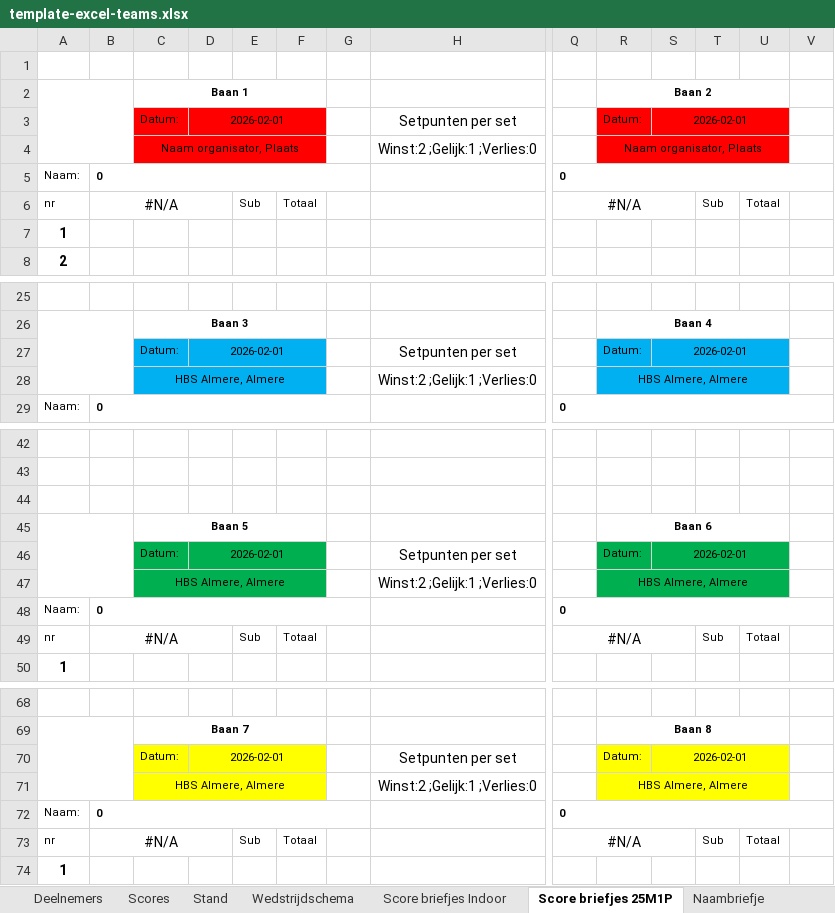
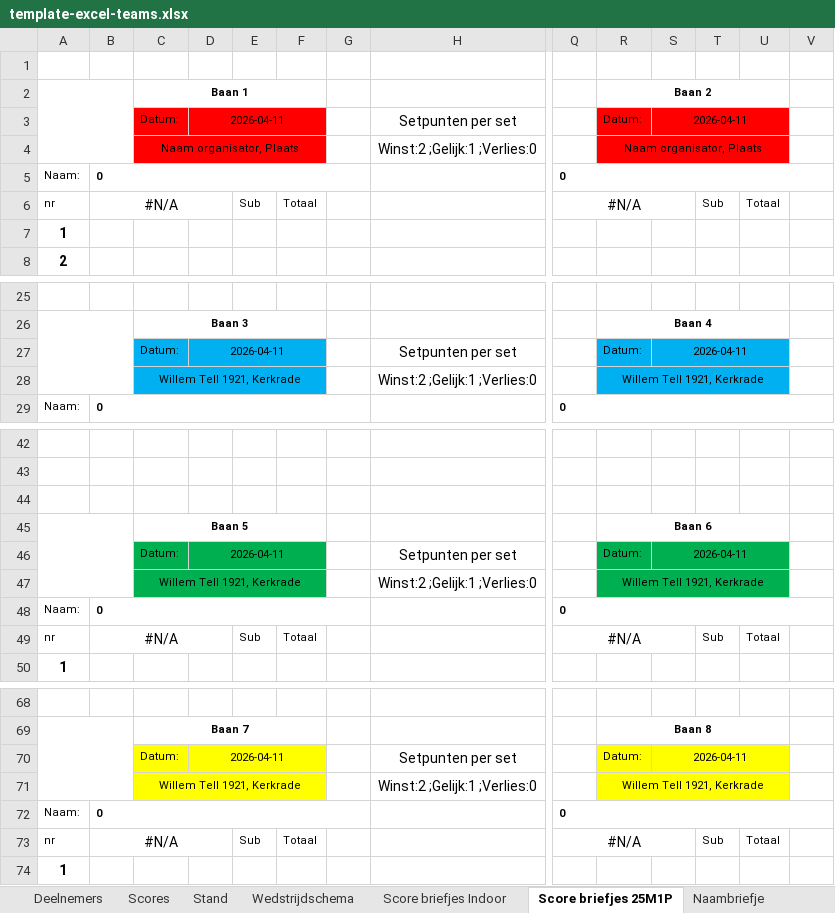
Before and after one commit to RamonvdW/nhb-apps, an Excel workbook: CompKampioenschap/files/template-excel-teams.xlsx, sheet Score briefjes 25M1P, drawn as a sheet; only a part is shown, gaps mark what is left out; values as stored, in another font and other column widths than the file's, no borders; charts and pictures not drawn; removed rows and columns are numbered as before the commit, all else as after; rows hold the shown columns only; the diff names each change by its address in the sheet, - before the commit and + after, or states it on an @@ line.

```diff
--- a/CompKampioenschap/files/template-excel-teams.xlsx (sheet Score briefjes 25M1P)
+++ b/CompKampioenschap/files/template-excel-teams.xlsx (sheet Score briefjes 25M1P)
-D3: 2026-02-01
+D3: 2026-04-11
-E3:F3 fill: #FF0000
+E3:F3 fill: none
-S3: 2026-02-01
+S3: 2026-04-11
-T3:U3 fill: #FF0000
+T3:U3 fill: none
-D4:F4 fill: #FF0000
+D4:F4 fill: none
-S4:U4 fill: #FF0000
+S4:U4 fill: none
-D27: 2026-02-01
+D27: 2026-04-11
-E27:F27 fill: #00B0F0
+E27:F27 fill: none
-S27: 2026-02-01
+S27: 2026-04-11
-T27:U27 fill: #00B0F0
+T27:U27 fill: none
-row 28:  |  | HBS Almere, Almere |  |  |  |  | Winst:2 ;Gelijk:1 ;Verlies:0 |  | HBS Almere, Almere
+row 28:  |  | Willem Tell 1921, Kerkrade |  |  |  |  | Winst:2 ;Gelijk:1 ;Verlies:0 |  | Willem Tell 1921, Kerkrade
-D46: 2026-02-01
+D46: 2026-04-11
-E46:F46 fill: #00B050
+E46:F46 fill: none
-S46: 2026-02-01
+S46: 2026-04-11
-T46:U46 fill: #00B050
+T46:U46 fill: none
-row 47:  |  | HBS Almere, Almere |  |  |  |  | Winst:2 ;Gelijk:1 ;Verlies:0 |  | HBS Almere, Almere
+row 47:  |  | Willem Tell 1921, Kerkrade |  |  |  |  | Winst:2 ;Gelijk:1 ;Verlies:0 |  | Willem Tell 1921, Kerkrade
-D70: 2026-02-01
+D70: 2026-04-11
-E70:F70 fill: #FFFF00
+E70:F70 fill: none
-S70: 2026-02-01
+S70: 2026-04-11
-T70:U70 fill: #FFFF00
+T70:U70 fill: none
-row 71:  |  | HBS Almere, Almere |  |  |  |  | Winst:2 ;Gelijk:1 ;Verlies:0 |  | HBS Almere, Almere
+row 71:  |  | Willem Tell 1921, Kerkrade |  |  |  |  | Winst:2 ;Gelijk:1 ;Verlies:0 |  | Willem Tell 1921, Kerkrade
```
Also changed, not shown: sheet Toegestane deelnemers, sheet Score briefjes Indoor, sheet Naambriefje, sheet Deelnemers, sheet Stand, sheet Wedstrijdschema, charts or pictures.
